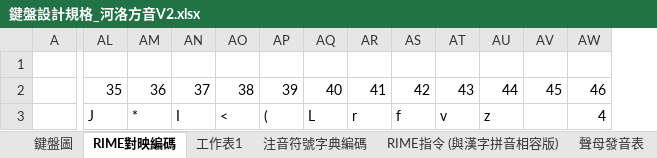
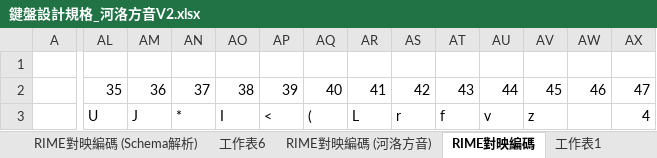
Before and after one commit to AlanJui/rime-tlpa, an Excel workbook: docs/鍵盤設計規格_河洛方音V2.xlsx, sheet RIME對映編碼, drawn as a sheet; only a part is shown, gaps mark what is left out; values as stored, in another font and other column widths than the file's, no cell formats; table styles not drawn; addresses are those after the commit; the diff covers the shown part only; the diff names each change by its address in the sheet, - before the commit and + after, or states it on an @@ line.

```diff
--- a/docs/鍵盤設計規格_河洛方音V2.xlsx (sheet RIME對映編碼)
+++ b/docs/鍵盤設計規格_河洛方音V2.xlsx (sheet RIME對映編碼)
@@ sheet tab hidden: 鍵盤圖 @@
@@ sheet tab hidden: RIME指令 (與漢字拼音相容版) @@
+sheet tab: RIME對映編碼 (Schema解析)
+sheet tab: 工作表6
+sheet tab: RIME對映編碼 (河洛方音)
+column AL, rows 2-3: 35 | U
-AM2: 35
+AM2: 36
-AN2: 36
+AN2: 37
-AO2: 37
+AO2: 38
-AP2: 38
+AP2: 39
-AQ2: 39
+AQ2: 40
-AR2: 40
+AR2: 41
-AS2: 41
+AS2: 42
-AT2: 42
+AT2: 43
-AU2: 43
+AU2: 44
-AV2: 44
+AV2: 45
-AW2: 45
+AW2: 46
-AX2: 46
+AX2: 47
```
Also changed, not shown: 1 removed column, 96 edited cells and merged cells elsewhere in this sheet, sheet 工作表2, other sheet tabs, cell formats, formulas that keep their value, docs/注音符號設計.xlsx, 2 other files.
